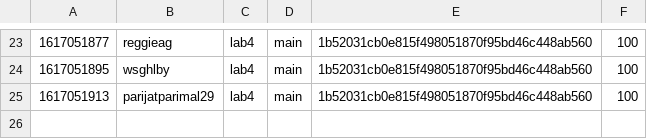
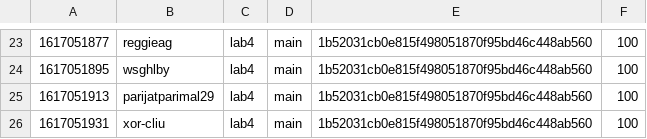
Before and after one commit to nyupcs/pcs-sp21-lab4-scoreboard, a CSV file: score.csv, drawn as a sheet; only a part is shown, gaps mark what is left out.

Commit message:
[Score] xor-cliu +100
xor-cliu attacked `main` 1b52031cb0e815f498051870f95bd46c448ab560 of lab4

```diff
--- a/score.csv
+++ b/score.csv
@@ -25 +25,2 @@
 1617051913,parijatparimal29,lab4,main,1b52031cb0e815f498051870f95bd46c448ab560,100
+1617051931,xor-cliu,lab4,main,1b52031cb0e815f498051870f95bd46c448ab560,100
```
